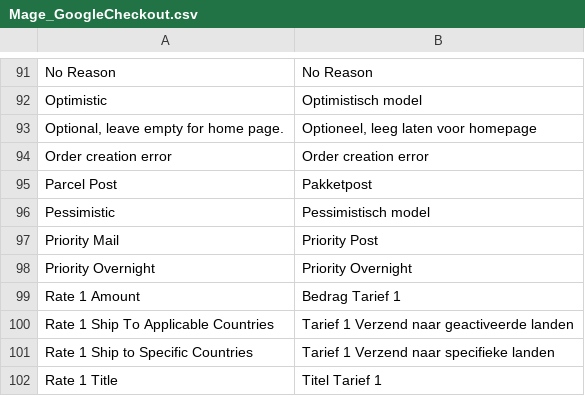
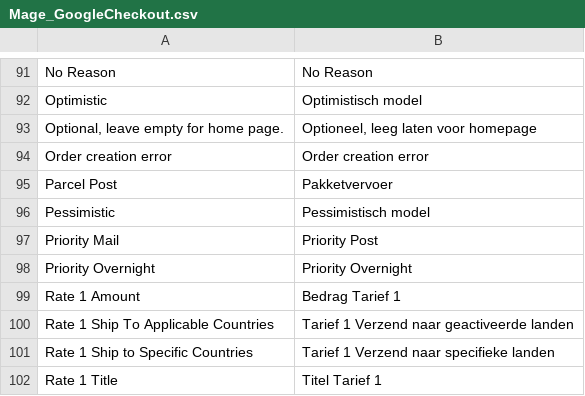
Before and after one commit to deheerhoreca/magento-lts, a CSV file: app/locale/nl_NL/Mage_GoogleCheckout.csv, drawn as a sheet; only a part is shown, gaps mark what is left out.

```diff
--- a/app/locale/nl_NL/Mage_GoogleCheckout.csv
+++ b/app/locale/nl_NL/Mage_GoogleCheckout.csv
@@ -94,3 +94,3 @@
 "Order creation error","Order creation error"
-"Parcel Post","Pakketpost"
+"Parcel Post","Pakketvervoer"
 "Pessimistic","Pessimistisch model"
```
Also changed, not shown: app/locale/nl_NL/Mage_Usa.csv, 4 other files.
